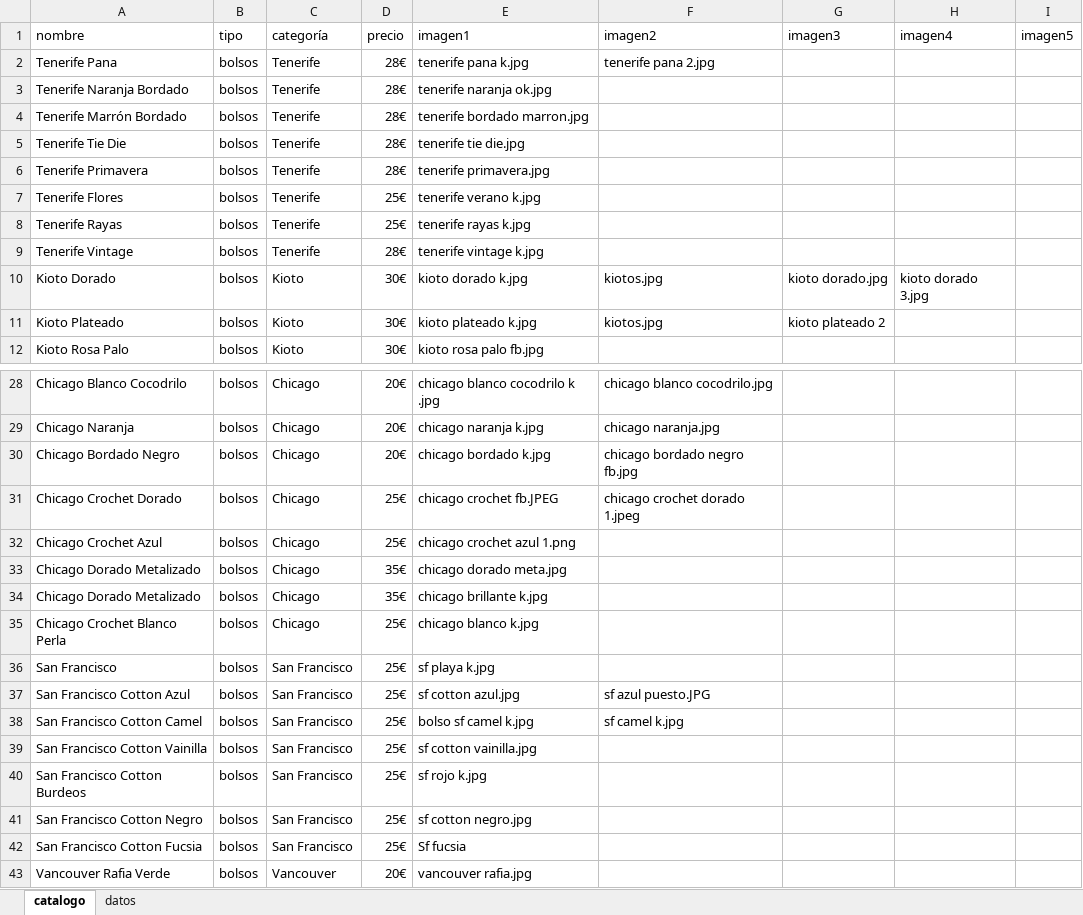
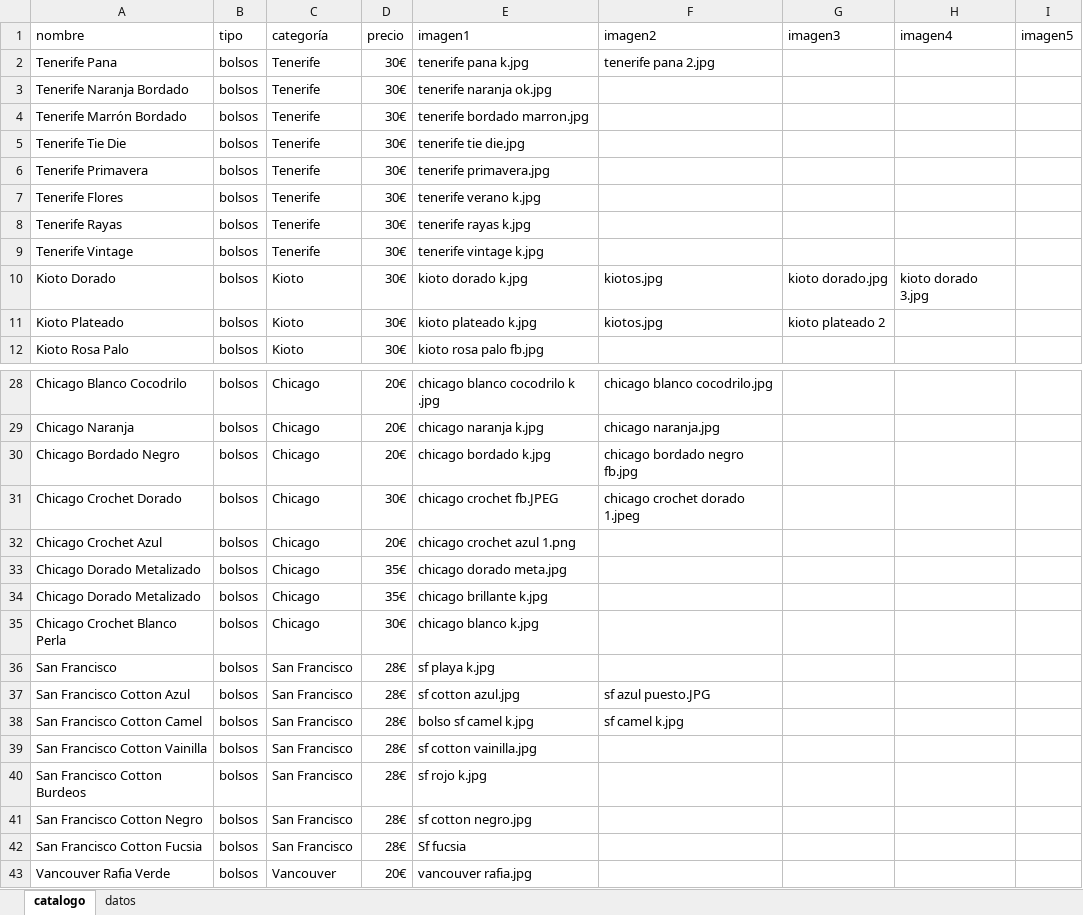
Before and after one commit to guillebielza/maruchis, an Excel workbook: catalogo.xlsx, sheet catalogo, drawn as a sheet; only a part is shown, gaps mark what is left out; values as stored, in another font and other column widths than the file's, no borders; charts and pictures and table styles not drawn; the diff covers the shown part only; the diff names each change by its address in the sheet, - before the commit and + after, or states it on an @@ line.

```diff
--- a/catalogo.xlsx (sheet catalogo)
+++ b/catalogo.xlsx (sheet catalogo)
-D2:D6 (precio): 28€
+D2:D6 (precio): 30€
-D7:D8 (precio): 25€
+D7:D8 (precio): 30€
-D9 (precio): 28€
+D9 (precio): 30€
-D31 (precio): 25€
+D31 (precio): 30€
-D32 (precio): 25€
+D32 (precio): 20€
-D35 (precio): 25€
+D35 (precio): 30€
-D36:D42 (precio): 25€
+D36:D42 (precio): 28€
```
Also changed, not shown: 11 edited cells elsewhere in this sheet, 1 other file.
